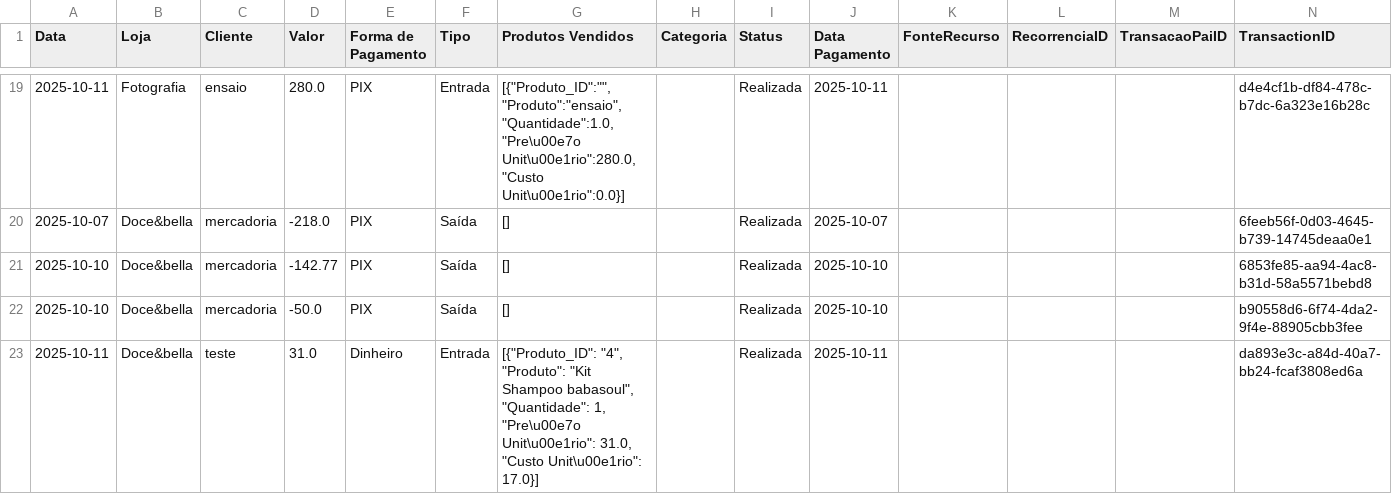
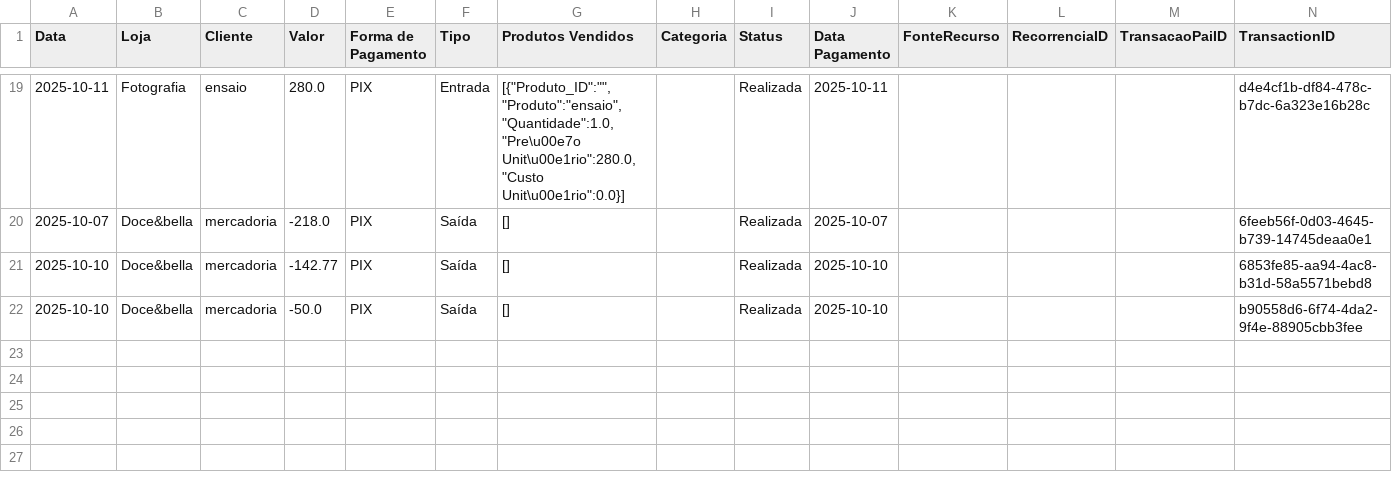
Before and after one commit to ribeiromendes5014-design/fluxo, a CSV file: livro_caixa_2025_10.csv, drawn as a sheet; only a part is shown, gaps mark what is left out.

Commit message:
Update livro_caixa_2025_10.csv

```diff
--- a/livro_caixa_2025_10.csv
+++ b/livro_caixa_2025_10.csv
@@ -22,2 +22 @@ Data,Loja,Cliente,Valor,Forma de Pagamento,Tipo,Produtos Vendidos,Categoria,Stat
 2025-10-10,Doce&bella,mercadoria,-50.0,PIX,Saída,[],,Realizada,2025-10-10,,,,b90558d6-6f74-4da2-9f4e-88905cbb3fee
-2025-10-11,Doce&bella,teste,31.0,Dinheiro,Entrada,"[{""Produto_ID"": ""4"", ""Produto"": ""Kit Shampoo babasoul"", ""Quantidade"": 1, ""Pre\u00e7o Unit\u00e1rio"": 31.0, ""Custo Unit\u00e1rio"": 17.0}]",,Realizada,2025-10-11,,,,da893e3c-a84d-40a7-bb24-fcaf3808ed6a
```
